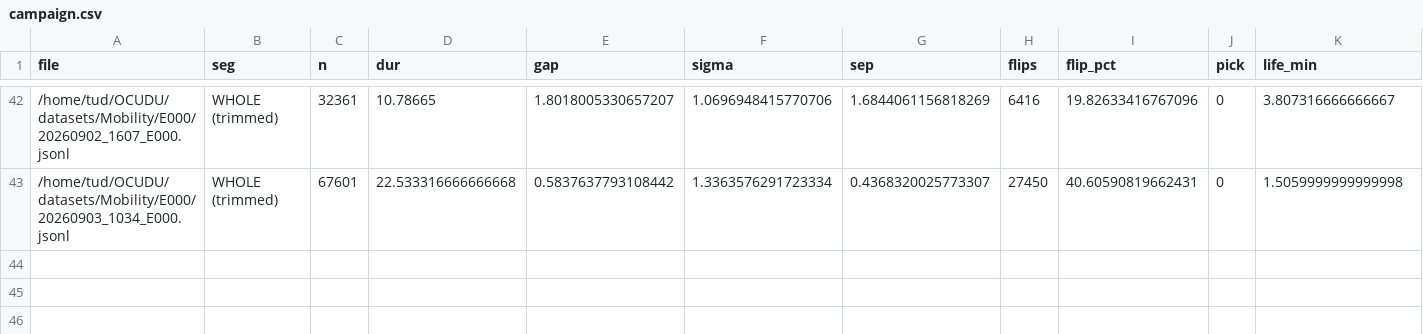
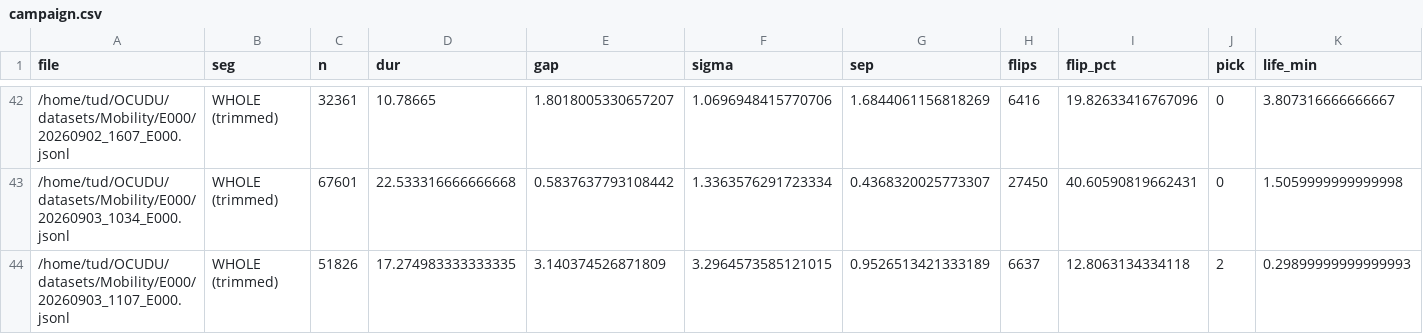
Before and after one commit to Ujjwal-Nano/OCUDU, a CSV file: datasets/campaign.csv, drawn as a sheet; only a part is shown, gaps mark what is left out; rows hold the shown columns only; the diff names each change by its address in the sheet, - before the commit and + after, or states it on an @@ line.

Commit message:
dataset: 20260903_1107_E000 — Dlos:3.2m , rx gain: 40, speed: 0.0 m/s, srs period:20m, static case

```diff
--- a/datasets/campaign.csv
+++ b/datasets/campaign.csv
+row 44: /home/tud/OCUDU/datasets/Mobility/E000/20260903_1107_E000.jsonl | WHOLE (trimmed) | 51826 | 17.274983333333335 | 3.140374526871809 | 3.2964573585121015 | 0.9526513421333189 | 6637 | 12.8063134334118 | 2 | 0.29899999999999993
```
Also changed, not shown: datasets/mobility_sweep.csv, 14 other files.
